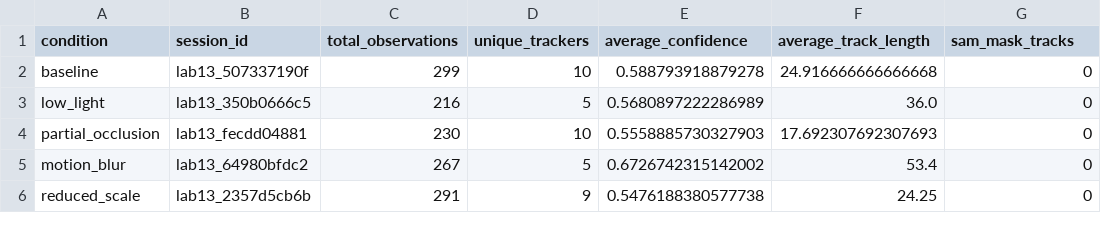
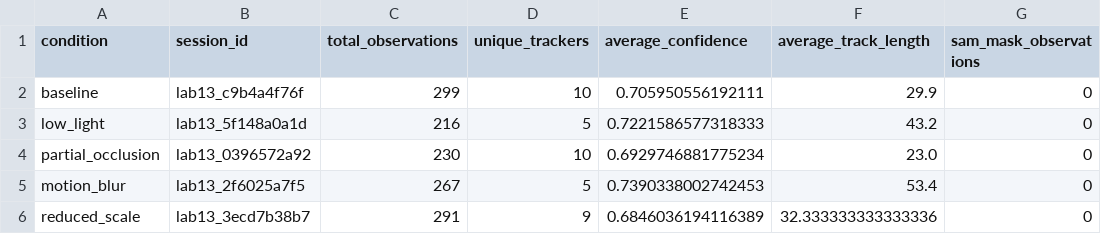
Before and after one commit to Peyman-mxli/SAM3-Learning-Journey, a CSV file: 05-projects/13-Visual-Tracking-and-Analysis-Lab/results/validation/condition_summary.csv, drawn as a sheet.

```diff
--- a/05-projects/13-Visual-Tracking-and-Analysis-Lab/results/validation/condition_summary.csv
+++ b/05-projects/13-Visual-Tracking-and-Analysis-Lab/results/validation/condition_summary.csv
@@ -1,6 +1,6 @@
-condition,session_id,total_observations,unique_trackers,average_confidence,average_track_length,sam_mask_tracks
-baseline,lab13_507337190f,299,10,0.588793918879278,24.916666666666668,0
-low_light,lab13_350b0666c5,216,5,0.5680897222286989,36.0,0
-partial_occlusion,lab13_fecdd04881,230,10,0.5558885730327903,17.692307692307693,0
-motion_blur,lab13_64980bfdc2,267,5,0.6726742315142002,53.4,0
-reduced_scale,lab13_2357d5cb6b,291,9,0.5476188380577738,24.25,0
+condition,session_id,total_observations,unique_trackers,average_confidence,average_track_length,sam_mask_observations
+baseline,lab13_c9b4a4f76f,299,10,0.705950556192111,29.9,0
+low_light,lab13_5f148a0a1d,216,5,0.7221586577318333,43.2,0
+partial_occlusion,lab13_0396572a92,230,10,0.6929746881775234,23.0,0
+motion_blur,lab13_2f6025a7f5,267,5,0.7390338002742453,53.4,0
+reduced_scale,lab13_3ecd7b38b7,291,9,0.6846036194116389,32.333333333333336,0
```
Also changed, not shown: 05-projects/13-Visual-Tracking-and-Analysis-Lab/results/validation/condition_deltas.csv, 05-projects/13-Visual-Tracking-and-Analysis-Lab/results/validation/validation_sessions.csv, 11 other files.
